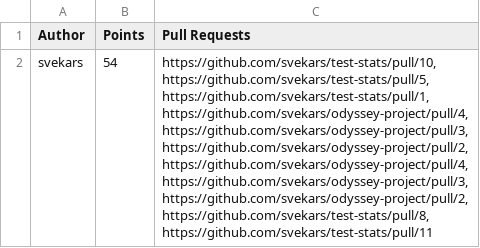
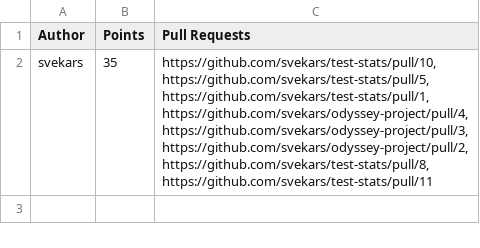
Before and after one commit to svekars/test-stats, a CSV file: leaderboard.csv, drawn as a sheet.

```diff
--- a/leaderboard.csv
+++ b/leaderboard.csv
@@ -1,12 +1,9 @@
 Author,Points,Pull Requests
-svekars,54,"https://github.com/svekars/test-stats/pull/10,
-https://github.com/svekars/test-stats/pull/5,
-https://github.com/svekars/test-stats/pull/1,
-https://github.com/svekars/odyssey-project/pull/4,
-https://github.com/svekars/odyssey-project/pull/3,
-https://github.com/svekars/odyssey-project/pull/2,
-https://github.com/svekars/odyssey-project/pull/4,
-https://github.com/svekars/odyssey-project/pull/3,
-https://github.com/svekars/odyssey-project/pull/2,
-https://github.com/svekars/test-stats/pull/8,
-https://github.com/svekars/test-stats/pull/11"
+svekars,35,"https://github.com/svekars/test-stats/pull/10,
+https://github.com/svekars/test-stats/pull/5,
+https://github.com/svekars/test-stats/pull/1,
+https://github.com/svekars/odyssey-project/pull/4,
+https://github.com/svekars/odyssey-project/pull/3,
+https://github.com/svekars/odyssey-project/pull/2,
+https://github.com/svekars/test-stats/pull/8,
+https://github.com/svekars/test-stats/pull/11"
```
Also changed, not shown: 1 other file.
